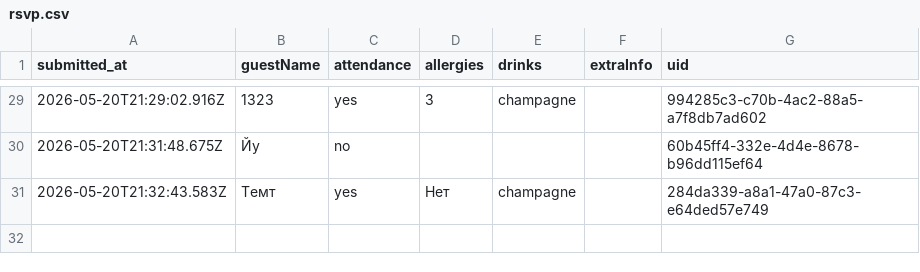
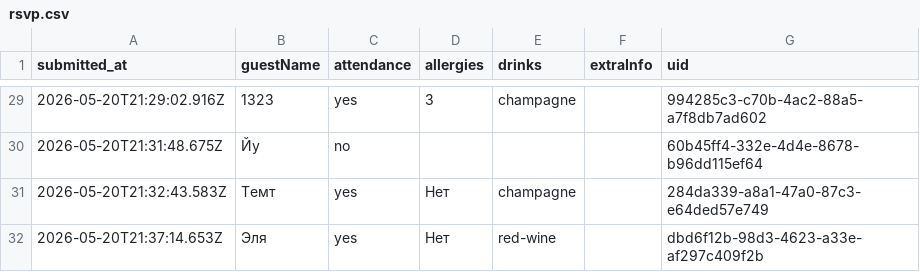
Before and after one commit to ge1saga/Sergey_Elya_Wedding, a CSV file: rsvp.csv, drawn as a sheet; only a part is shown, gaps mark what is left out.

Commit message:
RSVP: Эля  (2026-05-20T21:37:14.653Z)

```diff
--- a/rsvp.csv
+++ b/rsvp.csv
@@ -31 +31,2 @@ submitted_at,guestName,attendance,allergies,drinks,extraInfo,uid
 2026-05-20T21:32:43.583Z,Темт,yes,Нет,champagne,,284da339-a8a1-47a0-87c3-e64ded57e749
+2026-05-20T21:37:14.653Z,Эля ,yes,Нет ,red-wine,,dbd6f12b-98d3-4623-a33e-af297c409f2b
```
